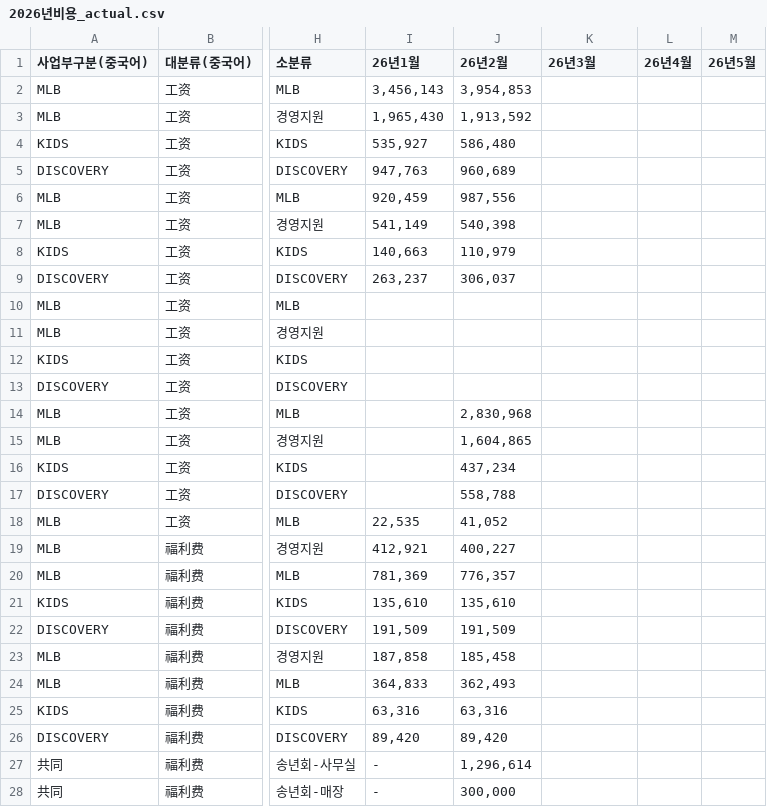
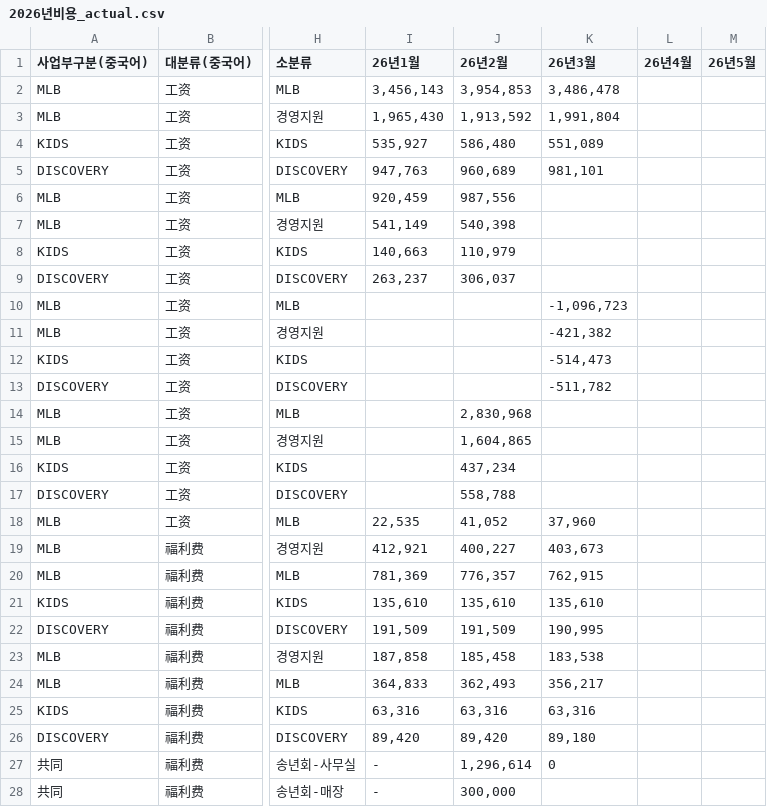
Before and after one commit to xuanm0221-dev/expense-251122ver, a CSV file: 파일/2026년비용_actual.csv, drawn as a sheet; only a part is shown, gaps mark what is left out; the diff covers the shown part only; the diff names each change by its address in the sheet, - before the commit and + after, or states it on an @@ line.

```diff
--- a/파일/2026년비용_actual.csv
+++ b/파일/2026년비용_actual.csv
-K2 (26년3월): (empty)
+K2 (26년3월): 3,486,478
-K3 (26년3월): (empty)
+K3 (26년3월): 1,991,804
-K4 (26년3월): (empty)
+K4 (26년3월): 551,089
-K5 (26년3월): (empty)
+K5 (26년3월): 981,101
-K10 (26년3월): (empty)
+K10 (26년3월): -1,096,723
-K11 (26년3월): (empty)
+K11 (26년3월): -421,382
-K12 (26년3월): (empty)
+K12 (26년3월): -514,473
-K13 (26년3월): (empty)
+K13 (26년3월): -511,782
-K18 (26년3월): (empty)
+K18 (26년3월): 37,960
-K19 (26년3월): (empty)
+K19 (26년3월): 403,673
-K20 (26년3월): (empty)
+K20 (26년3월): 762,915
-K21 (26년3월): (empty)
+K21 (26년3월): 135,610
-K22 (26년3월): (empty)
+K22 (26년3월): 190,995
-K23 (26년3월): (empty)
+K23 (26년3월): 183,538
-K24 (26년3월): (empty)
+K24 (26년3월): 356,217
-K25 (26년3월): (empty)
+K25 (26년3월): 63,316
-K26 (26년3월): (empty)
+K26 (26년3월): 89,180
-K27 (26년3월): (empty)
+K27 (26년3월): 0
```
Also changed, not shown: 1 added row and 118 edited cells elsewhere in this file, 파일/2026년인원수_actual.csv, 파일/2026년판매매출_actual.csv, 1 other file.
